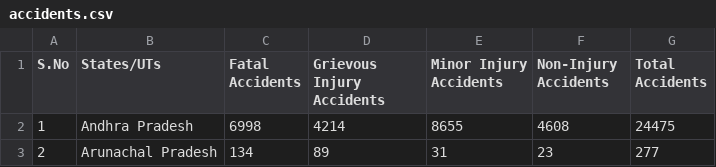
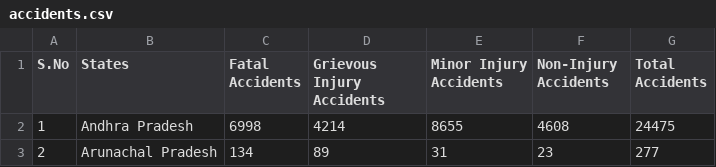
Before and after one commit to Priyam-Khandelwal/DataVisualization, a CSV file: accidents.csv, drawn as a sheet; only a part is shown.

Commit message:
Update accidents.csv

```diff
--- a/accidents.csv
+++ b/accidents.csv
@@ -1,2 +1,2 @@
-S.No,States/UTs,"Fatal Accidents","Grievous Injury Accidents","Minor Injury Accidents","Non-Injury Accidents","Total Accidents"
+S.No,States,"Fatal Accidents","Grievous Injury Accidents","Minor Injury Accidents","Non-Injury Accidents","Total Accidents"
 1,"Andhra Pradesh",6998,4214,8655,4608,24475
```
